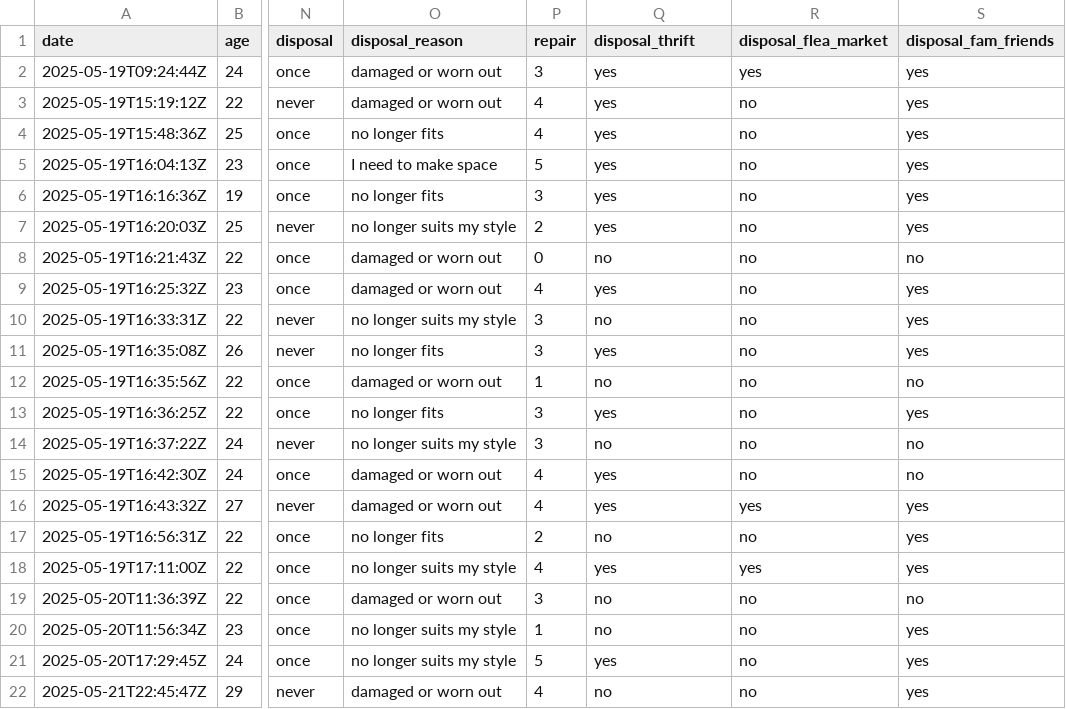
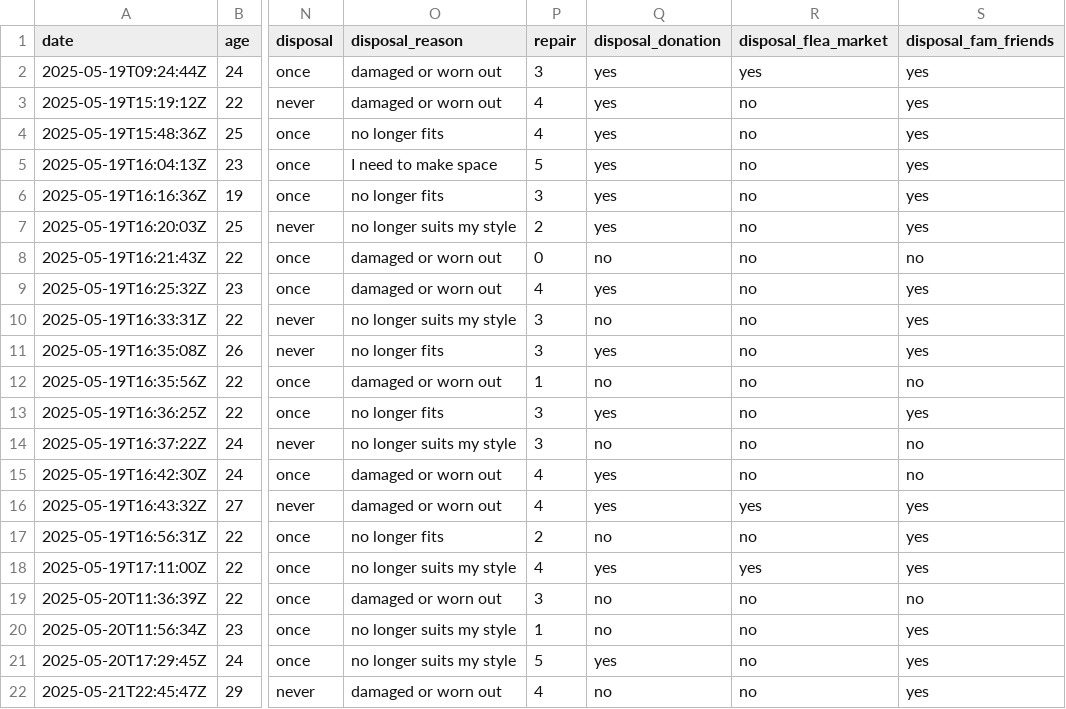
Before and after one commit to rbtl-fs25/project-anahita26, a CSV file: data/processed/clothing_data_cleaned.csv, drawn as a sheet; only a part is shown, gaps mark what is left out; the diff names each change by its address in the sheet, - before the commit and + after, or states it on an @@ line.

```diff
--- a/data/processed/clothing_data_cleaned.csv
+++ b/data/processed/clothing_data_cleaned.csv
-Q1: disposal_thrift
+Q1: disposal_donation
```
Also changed, not shown: 1 other file.
